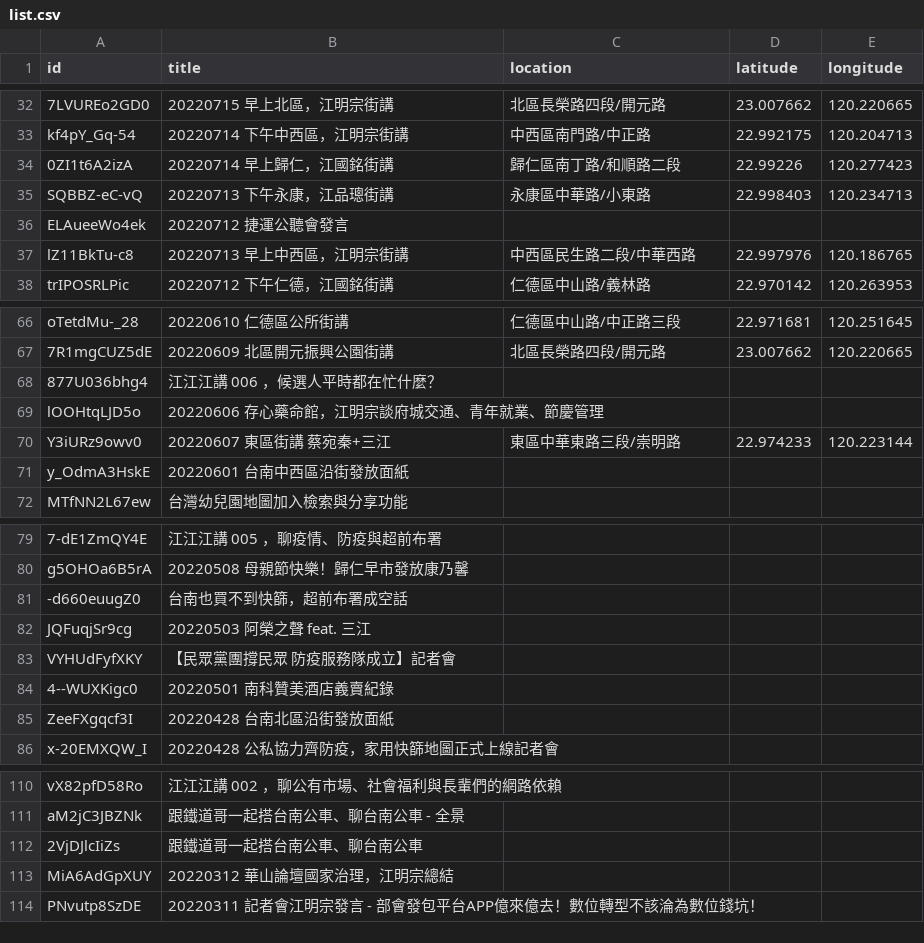
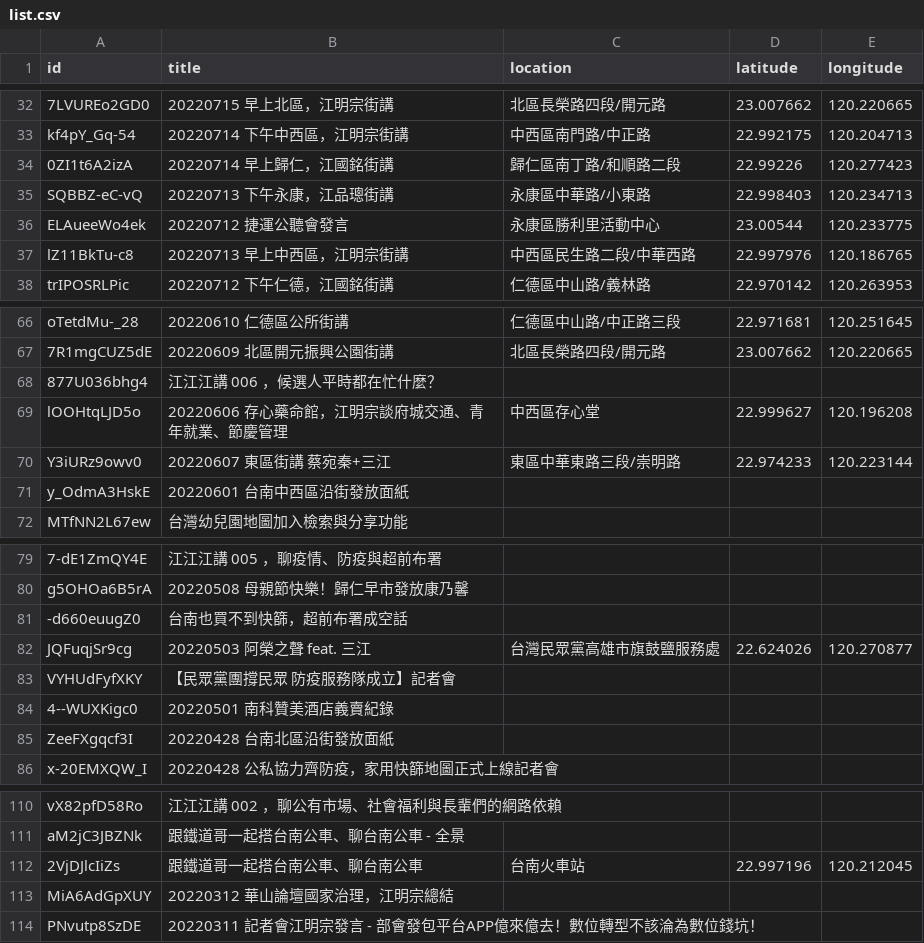
Before and after one commit to kiang/tainan.olc.tw, a CSV file: json/youtube/list.csv, drawn as a sheet; only a part is shown, gaps mark what is left out; the diff covers the shown part only.

Commit message:
update latitude/longitude of videos

```diff
--- a/json/youtube/list.csv
+++ b/json/youtube/list.csv
@@ -36 +36 @@ SQBBZ-eC-vQ,"20220713 下午永康，江品璁街講",永康區中華路/小東
-ELAueeWo4ek,"20220712 捷運公聽會發言",,,
+ELAueeWo4ek,20220712 捷運公聽會發言,永康區勝利里活動中心,23.00544,120.233775
@@ -69 +69 @@ oTetdMu-_28,"20220610 仁德區公所街講",仁德區中山路/中正路三段,
-lOOHtqLJD5o,"20220606 存心藥命館，江明宗談府城交通、青年就業、節慶管理",,,
+lOOHtqLJD5o,20220606 存心藥命館，江明宗談府城交通、青年就業、節慶管理,中西區存心堂,22.999627,120.196208
@@ -81,2 +81,2 @@ g5OHOa6B5rA,"20220508 母親節快樂！歸仁早市發放康乃馨",,,
 -d660euugZ0,台南也買不到快篩，超前布署成空話,,,
-JQFuqjSr9cg,"20220503 阿榮之聲 feat. 三江",,,
+JQFuqjSr9cg,20220503 阿榮之聲 feat. 三江,台灣民眾黨高雄市旗鼓鹽服務處,22.624026,120.270877
@@ -112 +112 @@ aM2jC3JBZNk,"跟鐵道哥一起搭台南公車、聊台南公車 - 全景",,,
-2VjDJlcIiZs,跟鐵道哥一起搭台南公車、聊台南公車,,,
+2VjDJlcIiZs,跟鐵道哥一起搭台南公車、聊台南公車,台南火車站,22.997196,120.212045
```
Also changed, not shown: 27 edited cells elsewhere in this file.
